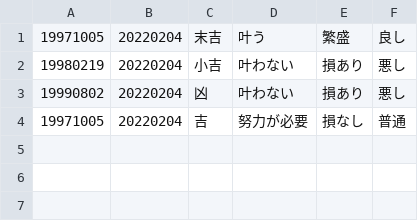
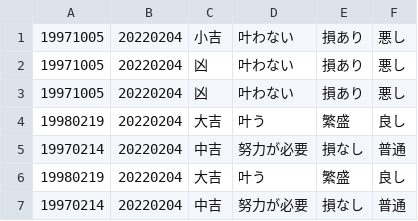
Before and after one commit to hiyony/me, a CSV file: omikuji/result.csv, drawn as a sheet.

```diff
--- a/omikuji/result.csv
+++ b/omikuji/result.csv
@@ -1,4 +1,7 @@
-19971005,20220204,末吉,叶う,繁盛,良し
-19980219,20220204,小吉,叶わない,損あり,悪し
-19990802,20220204,凶,叶わない,損あり,悪し
-19971005,20220204,吉,努力が必要,損なし,普通
+19971005,20220204,小吉,叶わない,損あり,悪し
+19971005,20220204,凶,叶わない,損あり,悪し
+19971005,20220204,凶,叶わない,損あり,悪し
+19980219,20220204,大吉,叶う,繁盛,良し
+19970214,20220204,中吉,努力が必要,損なし,普通
+19980219,20220204,大吉,叶う,繁盛,良し
+19970214,20220204,中吉,努力が必要,損なし,普通
```
Also changed, not shown: 4 other files.
